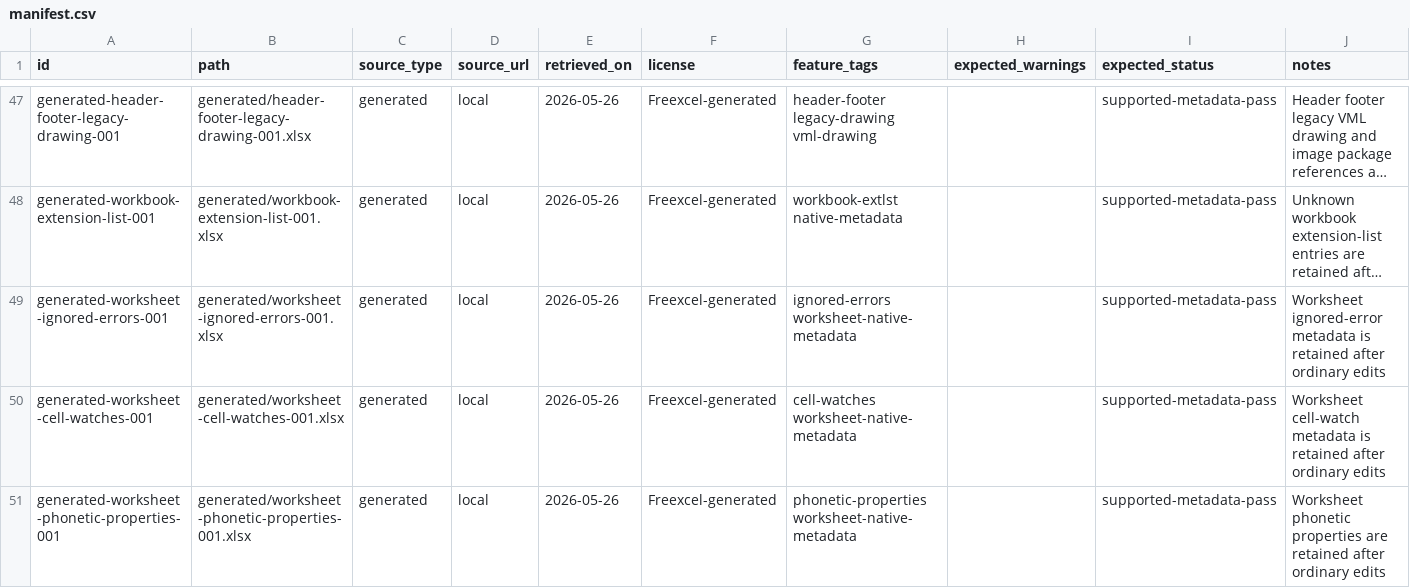
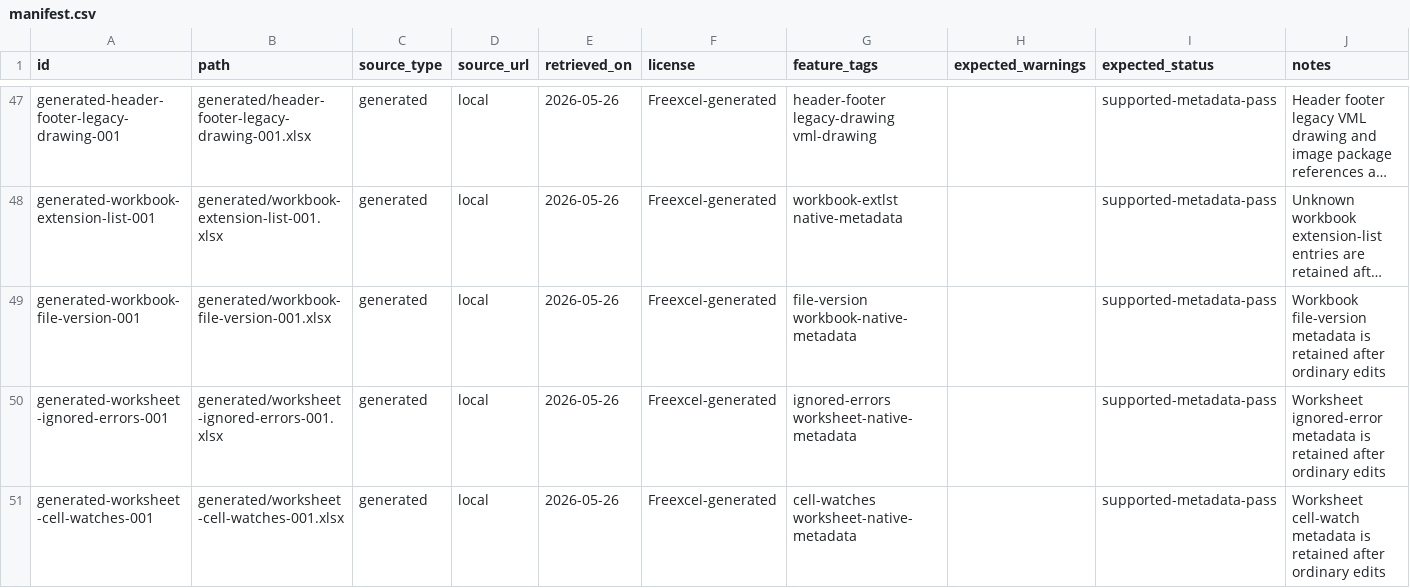
Before and after one commit to freevia-org/FreeX, a CSV file: test-corpus/manifest.csv, drawn as a sheet; only a part is shown, gaps mark what is left out; the shorter side is filled out with more unchanged rows; long unchanged cells end in …; the diff names each change by its address in the sheet, - before the commit and + after, or states it on an @@ line.

Commit message:
Add workbook file version corpus row

```diff
--- a/test-corpus/manifest.csv
+++ b/test-corpus/manifest.csv
+row 49: generated-workbook-file-version-001 | generated/workbook-file-version-001.xlsx | generated | local | 2026-05-26 | Freexcel-generated | file-version workbook-native-metadata |  | supported-metadata-pass | Workbook file-version metadata is retained after ordinary edits
```
Also changed, not shown: 2 other files.
